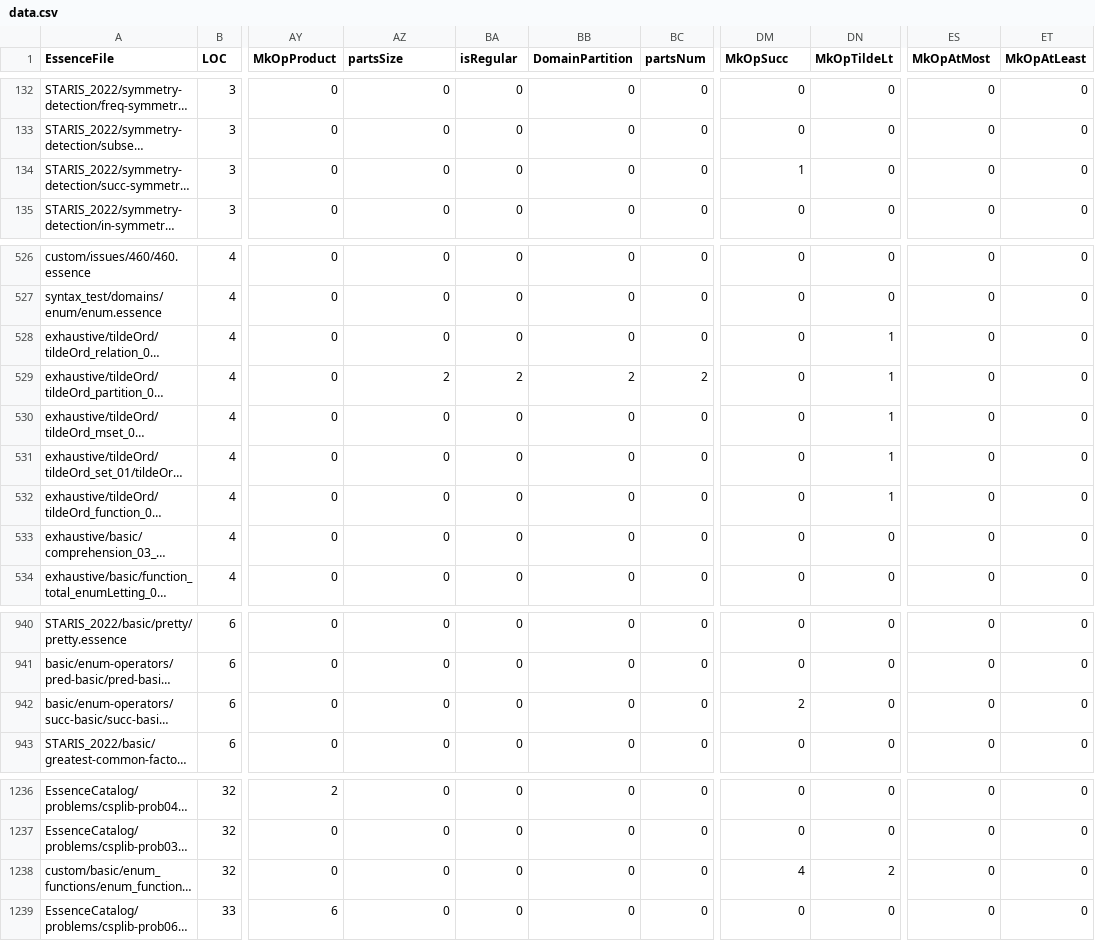
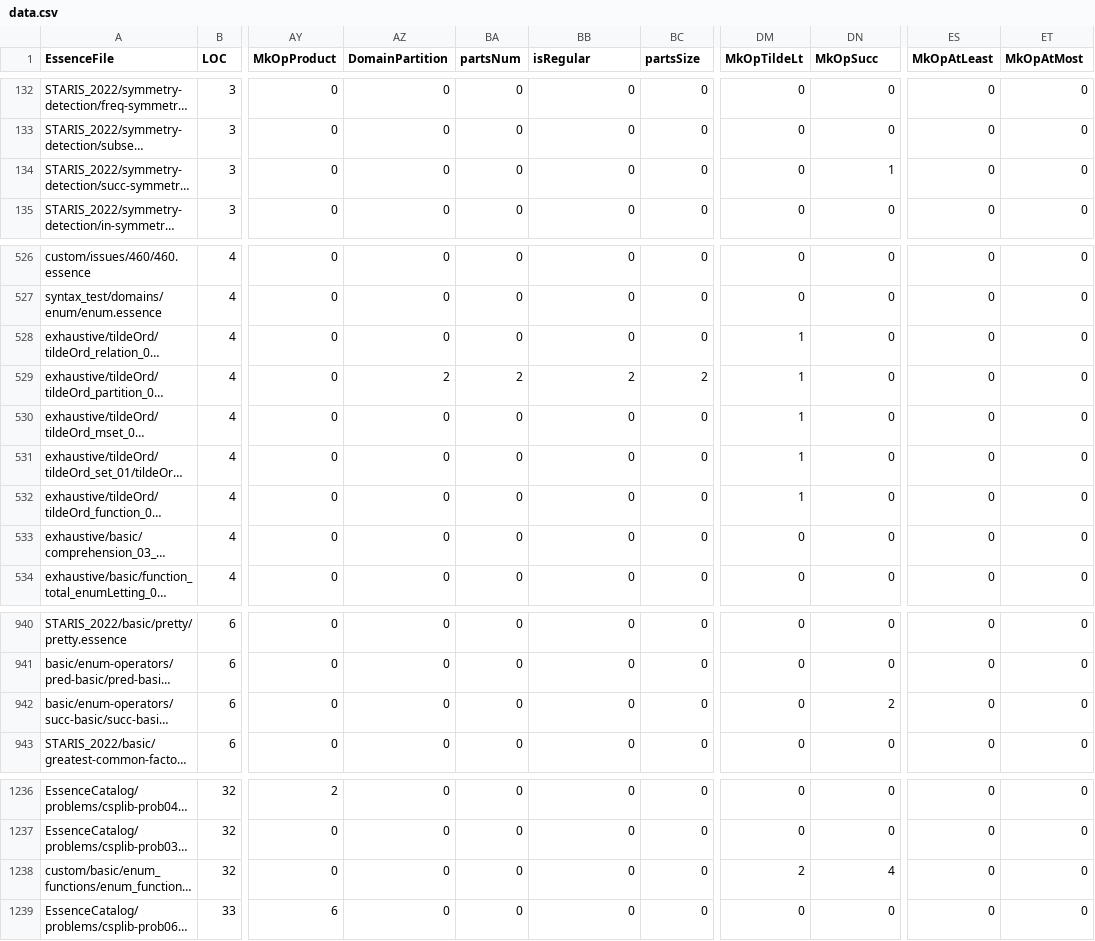
Before and after one commit to hecent/conjure-oxide, a CSV file: tools/essence-feature-usage-stats/data.csv, drawn as a sheet; only a part is shown, gaps mark what is left out; long unchanged cells end in …; the diff names each change by its address in the sheet, - before the commit and + after, or states it on an @@ line.

Commit message:
Actions: Deploy the essence features usage table 🚀

```diff
--- a/tools/essence-feature-usage-stats/data.csv
+++ b/tools/essence-feature-usage-stats/data.csv
-AZ1: partsSize
+AZ1: DomainPartition
-BA1: isRegular
+BA1: partsNum
-BB1: DomainPartition
+BB1: isRegular
-BC1: partsNum
+BC1: partsSize
-DM1: MkOpSucc
+DM1: MkOpTildeLt
-DN1: MkOpTildeLt
+DN1: MkOpSucc
-ES1: MkOpAtMost
+ES1: MkOpAtLeast
-ET1: MkOpAtLeast
+ET1: MkOpAtMost
-DM134 (MkOpTildeLt): 1
+DM134 (MkOpTildeLt): 0
-DN134 (MkOpSucc): 0
+DN134 (MkOpSucc): 1
-DM528:DM532 (MkOpTildeLt): 0
+DM528:DM532 (MkOpTildeLt): 1
-DN528:DN532 (MkOpSucc): 1
+DN528:DN532 (MkOpSucc): 0
-DM942 (MkOpTildeLt): 2
+DM942 (MkOpTildeLt): 0
-DN942 (MkOpSucc): 0
+DN942 (MkOpSucc): 2
-DM1238 (MkOpTildeLt): 4
+DM1238 (MkOpTildeLt): 2
-DN1238 (MkOpSucc): 2
+DN1238 (MkOpSucc): 4
```
Also changed, not shown: 1 other file.
